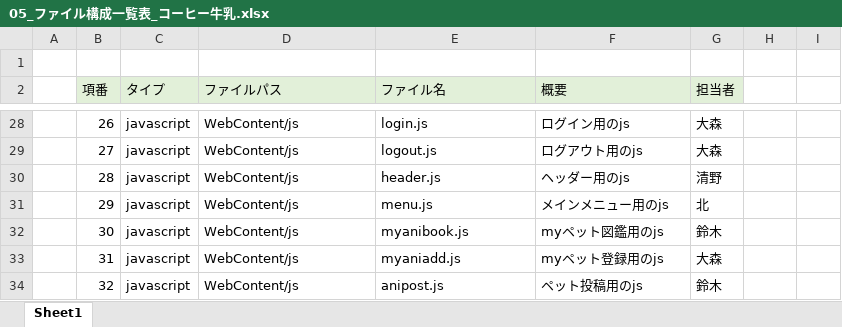
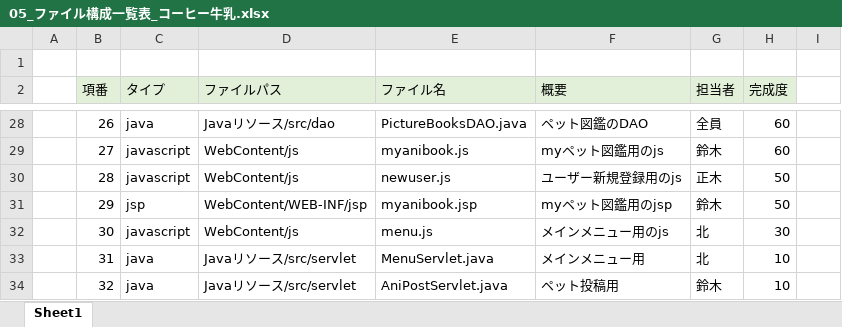
Before and after one commit to dojo2023/C-3, an Excel workbook: doc/05_ファイル構成一覧表_コーヒー牛乳.xlsx, sheet Sheet1, drawn as a sheet; only a part is shown, gaps mark what is left out; values as stored, in another font and other column widths than the file's, no borders; the diff covers the shown part only; the diff names each change by its address in the sheet, - before the commit and + after, or states it on an @@ line.

```diff
--- a/doc/05_ファイル構成一覧表_コーヒー牛乳.xlsx (sheet Sheet1)
+++ b/doc/05_ファイル構成一覧表_コーヒー牛乳.xlsx (sheet Sheet1)
-H2: (empty)
+H2: 完成度
-H2 fill: none
+H2 fill: #E2F0D9
-C28 (タイプ): javascript
+C28 (タイプ): java
-D28 (ファイルパス): WebContent/js
+D28 (ファイルパス): Javaリソース/src/dao
-E28 (ファイル名): login.js
+E28 (ファイル名): PictureBooksDAO.java
-F28 (概要): ログイン用のjs
+F28 (概要): ペット図鑑のDAO
-G28 (担当者): 大森
+G28 (担当者): 全員
-H28:H29 (完成度): (empty)
+H28:H29 (完成度): 60
-E29 (ファイル名): logout.js
+E29 (ファイル名): myanibook.js
-F29 (概要): ログアウト用のjs
+F29 (概要): myペット図鑑用のjs
-G29 (担当者): 大森
+G29 (担当者): 鈴木
-E30 (ファイル名): header.js
+E30 (ファイル名): newuser.js
-F30 (概要): ヘッダー用のjs
+F30 (概要): ユーザー新規登録用のjs
-G30 (担当者): 清野
+G30 (担当者): 正木
-H30:H31 (完成度): (empty)
+H30:H31 (完成度): 50
-C31 (タイプ): javascript
+C31 (タイプ): jsp
-D31 (ファイルパス): WebContent/js
+D31 (ファイルパス): WebContent/WEB-INF/jsp
-E31 (ファイル名): menu.js
+E31 (ファイル名): myanibook.jsp
-F31 (概要): メインメニュー用のjs
+F31 (概要): myペット図鑑用のjsp
-G31 (担当者): 北
+G31 (担当者): 鈴木
-E32 (ファイル名): myanibook.js
+E32 (ファイル名): menu.js
-F32 (概要): myペット図鑑用のjs
+F32 (概要): メインメニュー用のjs
-G32 (担当者): 鈴木
+G32 (担当者): 北
-H32 (完成度): (empty)
+H32 (完成度): 30
-C33:C34 (タイプ): javascript
+C33:C34 (タイプ): java
-D33:D34 (ファイルパス): WebContent/js
+D33:D34 (ファイルパス): Javaリソース/src/servlet
-E33 (ファイル名): myaniadd.js
+E33 (ファイル名): MenuServlet.java
-F33 (概要): myペット登録用のjs
+F33 (概要): メインメニュー用
-G33 (担当者): 大森
+G33 (担当者): 北
-H33:H34 (完成度): (empty)
+H33:H34 (完成度): 10
-E34 (ファイル名): anipost.js
+E34 (ファイル名): AniPostServlet.java
-F34 (概要): ペット投稿用のjs
+F34 (概要): ペット投稿用
```
Also changed, not shown: 27 removed rows, 119 edited cells and cell formats elsewhere in this sheet, hidden cells.
